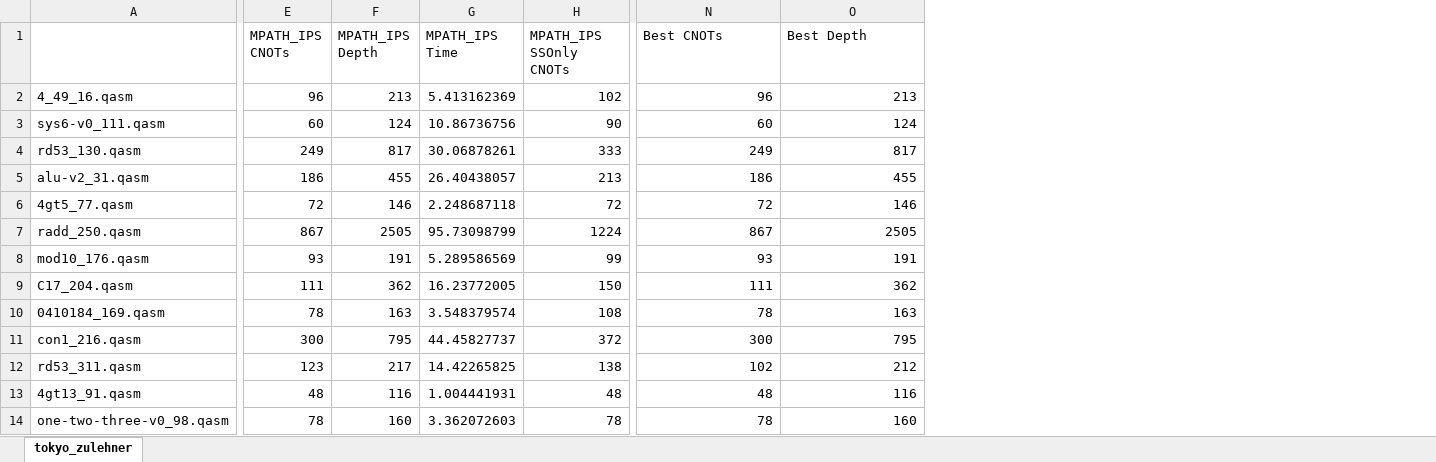
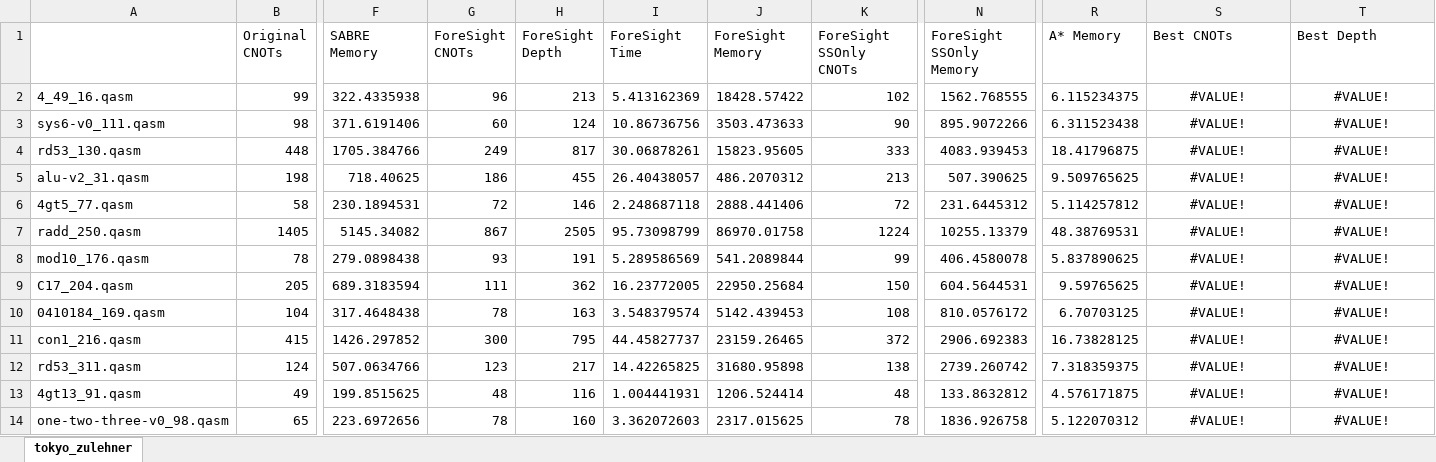
Before and after one commit to suhaskvittal/foresight, an Excel workbook: mpath/src/data/tokyo_zulehner.xlsx, sheet tokyo_zulehner, drawn as a sheet; only a part is shown, gaps mark what is left out; values as stored, in another font and other column widths than the file's, no borders; addresses are those after the commit; the diff covers the shown part only; the diff names each change by its address in the sheet, - before the commit and + after, or states it on an @@ line.

```diff
--- a/mpath/src/data/tokyo_zulehner.xlsx (sheet tokyo_zulehner)
+++ b/mpath/src/data/tokyo_zulehner.xlsx (sheet tokyo_zulehner)
+column B (Original CNOTs), rows 2-14: 99 | 98 | 448 | 198 | 58 | 1405 | 78 | 205 | 104 | 415 | 124 | 49 | 65
+column F (SABRE Memory), rows 2-14: 322.4335938 | 371.6191406 | 1705.384766 | 718.40625 | 230.1894531 | 5145.34082 | 279.0898438 | 689.3183594 | 317.4648438 | 1426.297852 | 507.0634766 | 199.8515625 | 223.6972656
+column J (ForeSight Memory), rows 2-14: 18428.57422 | 3503.473633 | 15823.95605 | 486.2070312 | 2888.441406 | 86970.01758 | 541.2089844 | 22950.25684 | 5142.439453 | 23159.26465 | 31680.95898 | 1206.524414 | 2317.015625
+column N (ForeSight SSOnly Memory), rows 2-14: 1562.768555 | 895.9072266 | 4083.939453 | 507.390625 | 231.6445312 | 10255.13379 | 406.4580078 | 604.5644531 | 810.0576172 | 2906.692383 | 2739.260742 | 133.8632812 | 1836.926758
+column R (A* Memory), rows 2-14: 6.115234375 | 6.311523438 | 18.41796875 | 9.509765625 | 5.114257812 | 48.38769531 | 5.837890625 | 9.59765625 | 6.70703125 | 16.73828125 | 7.318359375 | 4.576171875 | 5.122070312
-G1: MPATH_IPS CNOTs
+G1: ForeSight CNOTs
-H1: MPATH_IPS Depth
+H1: ForeSight Depth
-I1: MPATH_IPS Time
+I1: ForeSight Time
-K1: MPATH_IPS SSOnly CNOTs
+K1: ForeSight SSOnly CNOTs
-S2 (Best CNOTs): 96
+S2 (Best CNOTs): #VALUE!
-S2:T14 alignment: right
+S2:T14 alignment: center
-T2 (Best Depth): 213
+T2 (Best Depth): #VALUE!
-S3 (Best CNOTs): 60
+S3 (Best CNOTs): #VALUE!
-T3 (Best Depth): 124
+T3 (Best Depth): #VALUE!
-S4 (Best CNOTs): 249
+S4 (Best CNOTs): #VALUE!
-T4 (Best Depth): 817
+T4 (Best Depth): #VALUE!
-S5 (Best CNOTs): 186
+S5 (Best CNOTs): #VALUE!
-T5 (Best Depth): 455
+T5 (Best Depth): #VALUE!
-S6 (Best CNOTs): 72
+S6 (Best CNOTs): #VALUE!
-T6 (Best Depth): 146
+T6 (Best Depth): #VALUE!
-S7 (Best CNOTs): 867
+S7 (Best CNOTs): #VALUE!
-T7 (Best Depth): 2505
+T7 (Best Depth): #VALUE!
-S8 (Best CNOTs): 93
+S8 (Best CNOTs): #VALUE!
-T8 (Best Depth): 191
+T8 (Best Depth): #VALUE!
-S9 (Best CNOTs): 111
+S9 (Best CNOTs): #VALUE!
-T9 (Best Depth): 362
+T9 (Best Depth): #VALUE!
-S10 (Best CNOTs): 78
+S10 (Best CNOTs): #VALUE!
-T10 (Best Depth): 163
+T10 (Best Depth): #VALUE!
-S11 (Best CNOTs): 300
+S11 (Best CNOTs): #VALUE!
-T11 (Best Depth): 795
+T11 (Best Depth): #VALUE!
-S12 (Best CNOTs): 102
+S12 (Best CNOTs): #VALUE!
-T12 (Best Depth): 212
+T12 (Best Depth): #VALUE!
-S13 (Best CNOTs): 48
+S13 (Best CNOTs): #VALUE!
-T13 (Best Depth): 116
+T13 (Best Depth): #VALUE!
-S14 (Best CNOTs): 78
+S14 (Best CNOTs): #VALUE!
-T14 (Best Depth): 160
+T14 (Best Depth): #VALUE!
```
Also changed, not shown: 4 removed rows, 158 edited cells and cell formats elsewhere in this sheet, mpath/src/data/aspen9_zulehner.xlsx, mpath/src/data/toronto_zulehner.xlsx, 22 other files.
